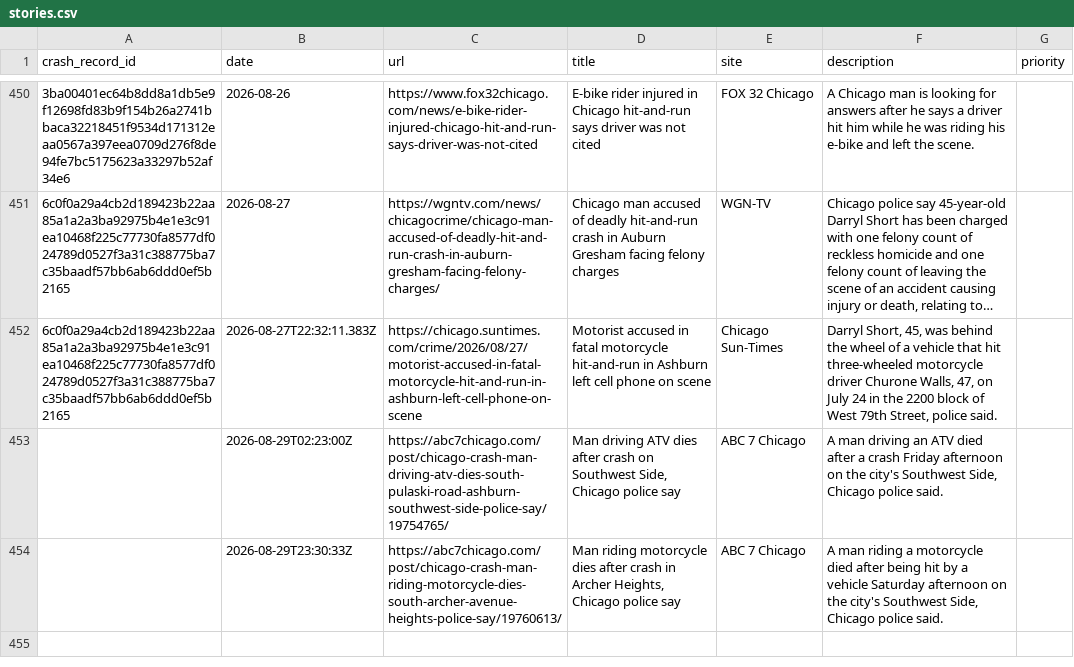
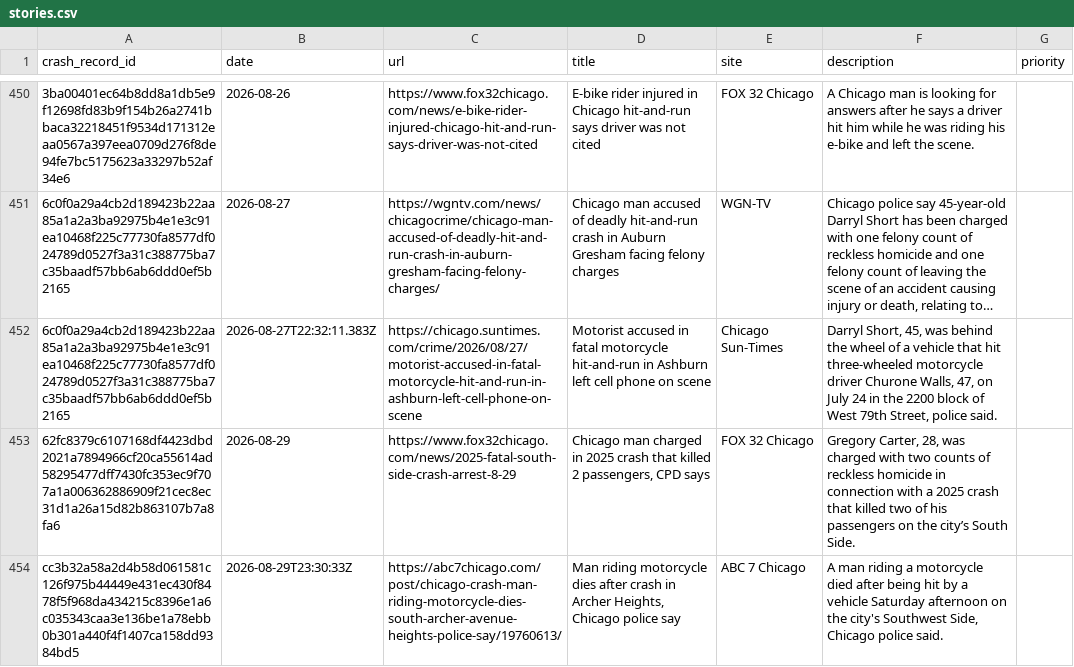
Before and after one commit to crashstop/crash-stories, a CSV file: stories.csv, drawn as a sheet; only a part is shown, gaps mark what is left out; long unchanged cells end in …; removed rows and columns are numbered as before the commit, all else as after; the diff names each change by its address in the sheet, - before the commit and + after, or states it on an @@ line.

Commit message:
update to 10-17-2025 crash

```diff
--- a/stories.csv
+++ b/stories.csv
-row 453:  | 2026-08-29T02:23:00Z | https://abc7chicago.com/post/chicago-crash-man-driving-atv-dies-south-pulaski-road-ashburn-southwest-side-police-say/19754765/ | Man driving ATV dies after crash on Southwest Side, Chicago police say | ABC 7 Chicago | A man driving an ATV died after a crash Friday afternoon on the city's Southwest Side, Chicago police said.
+row 453: 62fc8379c6107168df4423dbd2021a7894966cf20ca55614ad58295477dff7430fc353ec9f707a1a006362886909f21cec8ec31d1a26a15d82b863107b7a8fa6 | 2026-08-29 | https://www.fox32chicago.com/news/2025-fatal-south-side-crash-arrest-8-29 | Chicago man charged in 2025 crash that killed 2 passengers, CPD says | FOX 32 Chicago | Gregory Carter, 28, was charged with two counts of reckless homicide in connection with a 2025 crash that killed two of his passengers on the city’s South Side.
-A454 (crash_record_id): (empty)
+A454 (crash_record_id): cc3b32a58a2d4b58d061581c126f975b44449e431ec430f8478f5f968da434215c8396e1a6c035343caa3e136be1a78ebb0b301a440f4f1407ca158dd9384bd5
```
Also changed, not shown: 2 other files.
